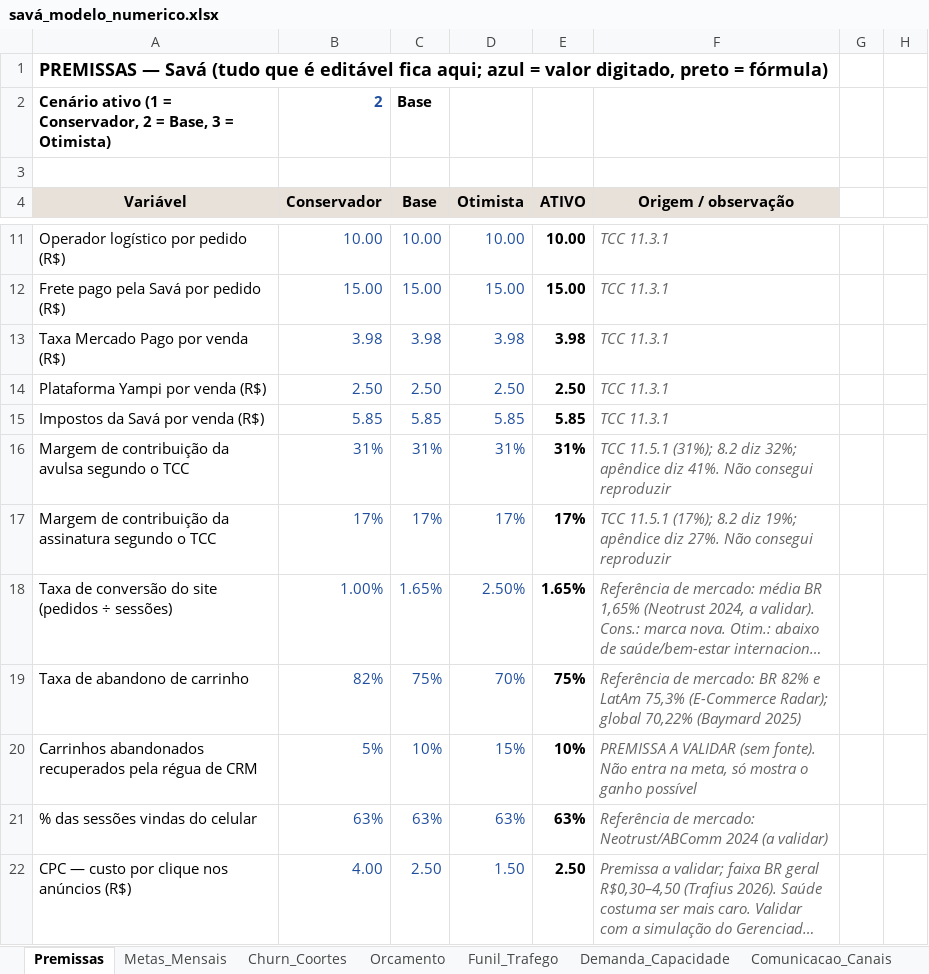
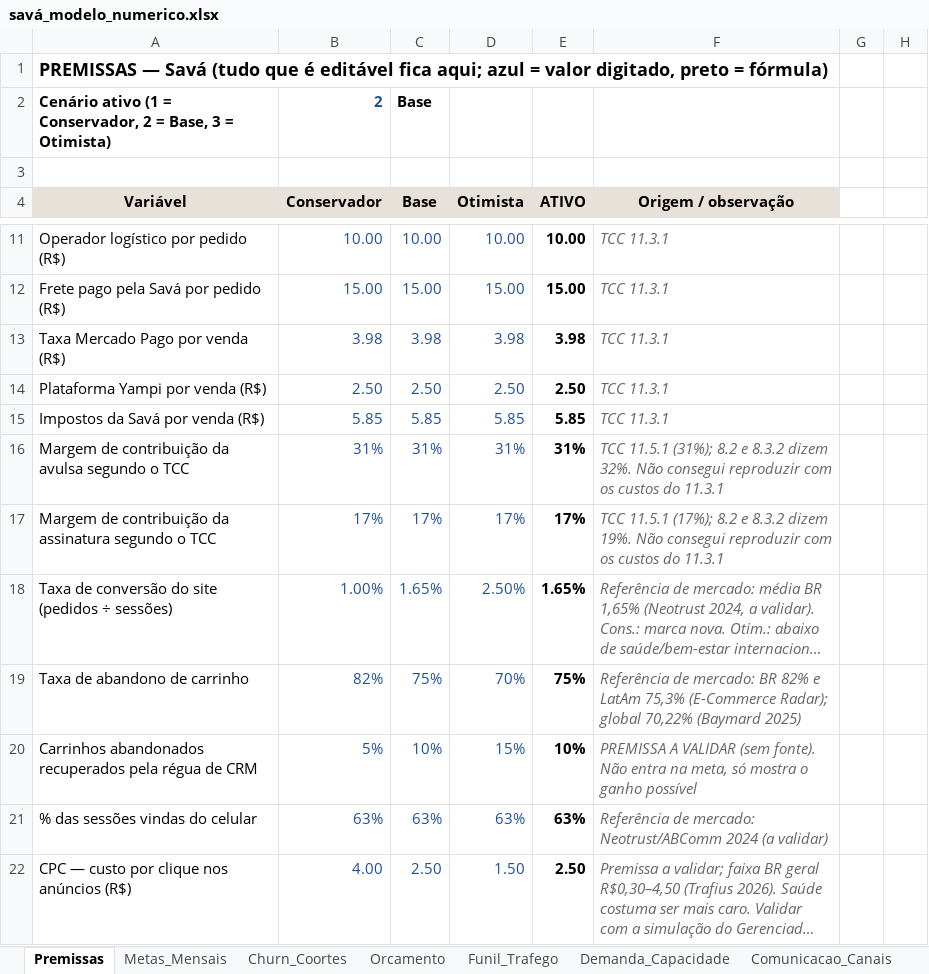
Before and after one commit to veelnd/Sava, an Excel workbook: ajustes-tcc/savá_modelo_numerico.xlsx, sheet Premissas, drawn as a sheet; only a part is shown, gaps mark what is left out; long unchanged cells end in …; values as stored, in another font and other column widths than the file's, no borders; the diff names each change by its address in the sheet, - before the commit and + after, or states it on an @@ line.

```diff
--- a/ajustes-tcc/savá_modelo_numerico.xlsx (sheet Premissas)
+++ b/ajustes-tcc/savá_modelo_numerico.xlsx (sheet Premissas)
-F16 (Origem / observação): …(31%); 8.2 diz 32%; apêndice diz 41%. Não consegui reproduzir
+F16 (Origem / observação): …(31%); 8.2 e 8.3.2 dizem 32%. Não consegui reproduzir com os custos do 11.3.1
-F17 (Origem / observação): …(17%); 8.2 diz 19%; apêndice diz 27%. Não consegui reproduzir
+F17 (Origem / observação): …(17%); 8.2 e 8.3.2 dizem 19%. Não consegui reproduzir com os custos do 11.3.1
```
Also changed, not shown: charts or pictures, 2 other files.
